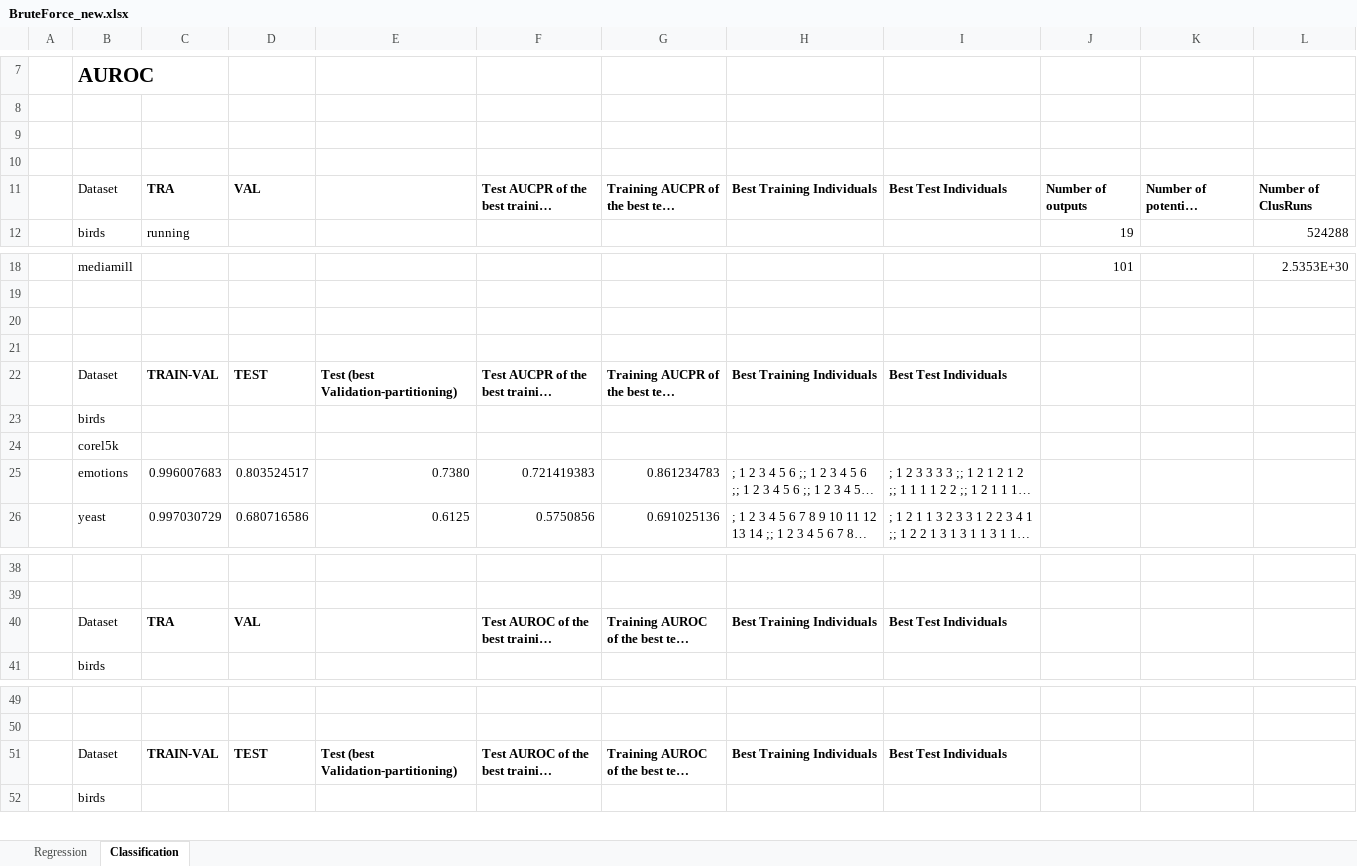
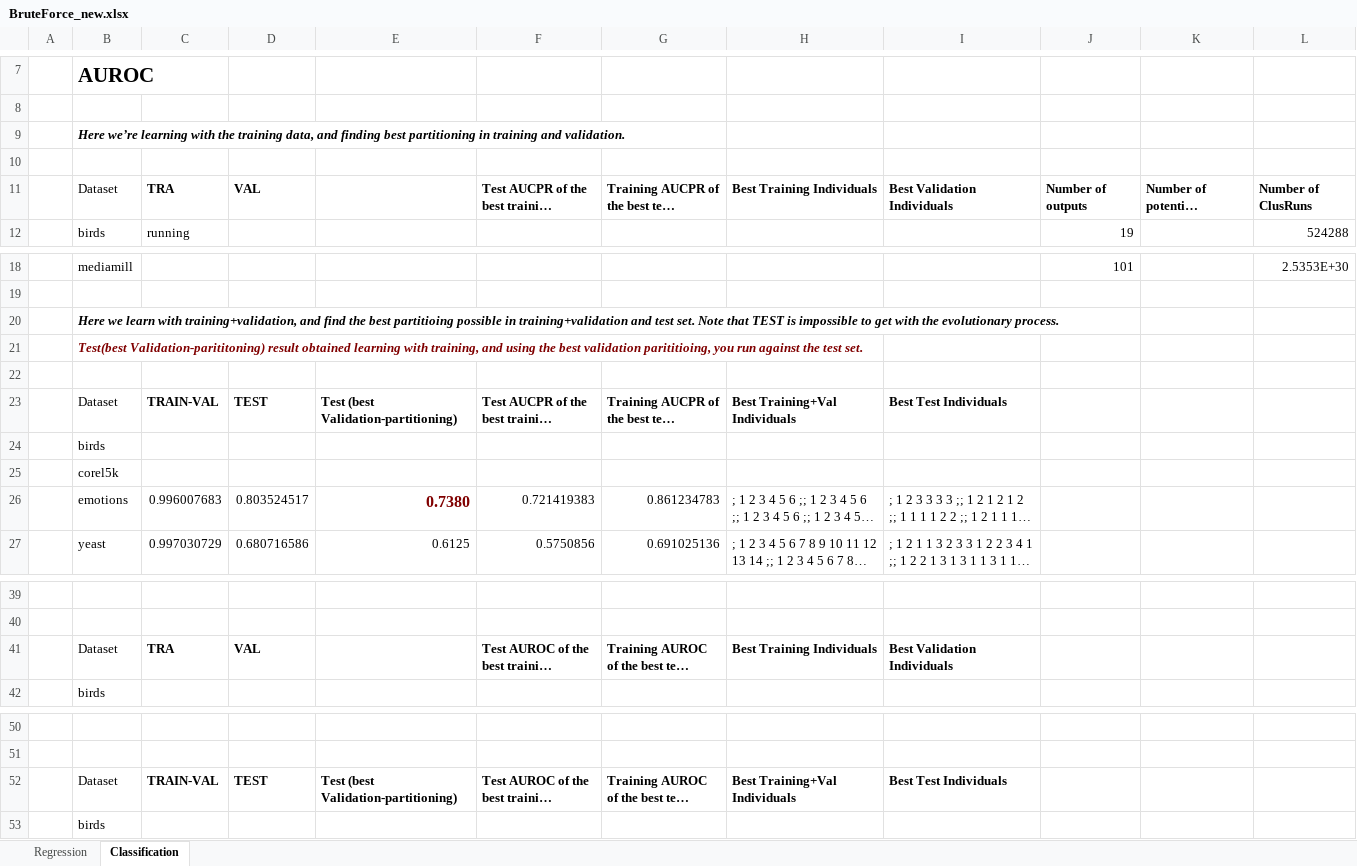
Before and after one commit to rcerri/Clus-Hyper-Code, an Excel workbook: results/BruteForce_new.xlsx, sheet Classification, drawn as a sheet; only a part is shown, gaps mark what is left out; long unchanged cells end in …; values as stored, in another font and other column widths than the file's, no borders; removed rows and columns are numbered as before the commit, all else as after; the diff names each change by its address in the sheet, - before the commit and + after, or states it on an @@ line.

Commit message:
excel updated

```diff
--- a/results/BruteForce_new.xlsx (sheet Classification)
+++ b/results/BruteForce_new.xlsx (sheet Classification)
+row 9:  | Here we’re learning with the training data, and finding best partitioning in training and validation.
-row 10: (empty)
-I11: Best Test Individuals
+I11: Best Validation Individuals
+row 20:  | Here we learn with training+validation, and find the best partitioing possible in training+validation and test set. Note that TEST is impossible to get with the evolutionary process.
+row 21:  | Test(best Validation-parititoning) result obtained learning with training, and using the best validation parititioing, you run against the test set.
-row 21: (empty)
-H23: Best Training Individuals
+H23: Best Training+Val Individuals
@@ E26 bold: off → on, text colour: black → #800000, text size: larger @@
-I41: Best Test Individuals
+I41: Best Validation Individuals
-H52: Best Training Individuals
+H52: Best Training+Val Individuals
```
